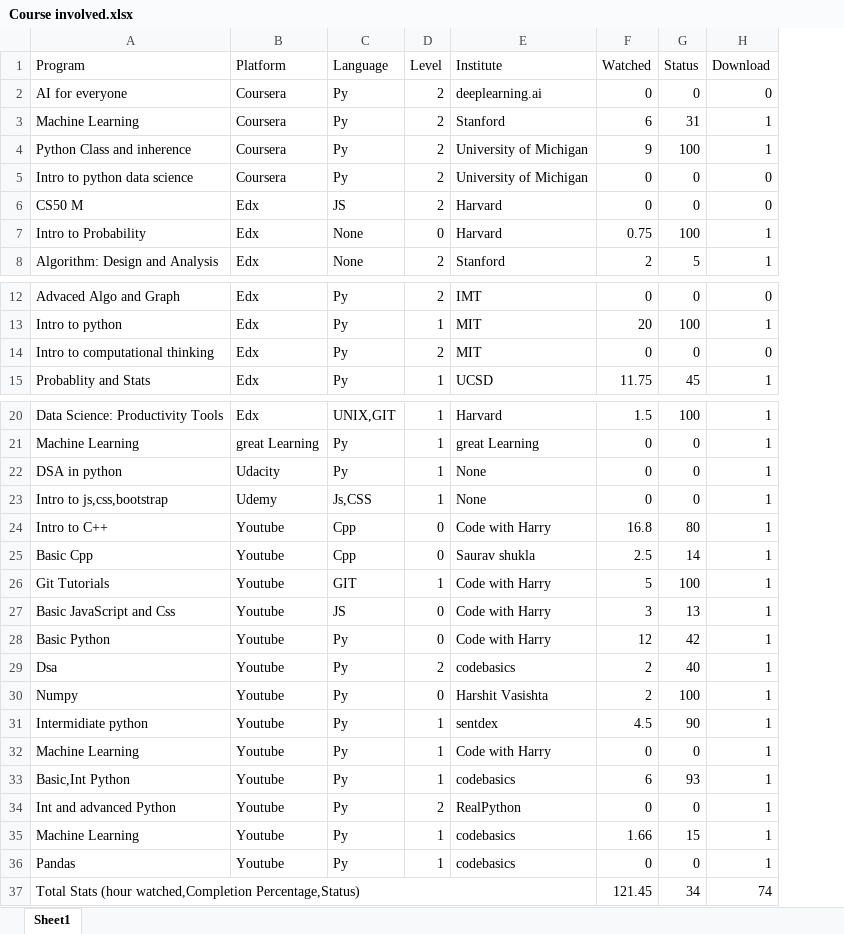
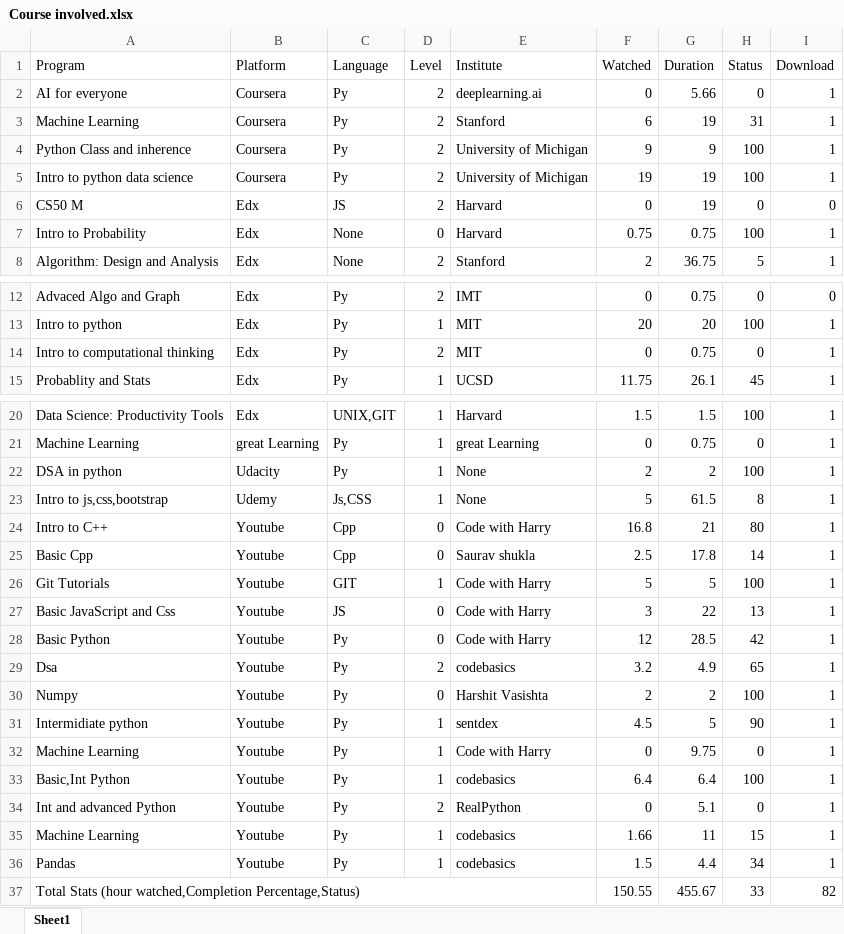
Before and after one commit to princeraj-afk/Hellishdemon, an Excel workbook: dealingprobs-master/txt/excel/Course involved.xlsx, sheet Sheet1, drawn as a sheet; only a part is shown, gaps mark what is left out; values as stored, in another font and other column widths than the file's, no cell formats; removed rows and columns are numbered as before the commit, all else as after; the diff names each change by its address in the sheet, - before the commit and + after, or states it on an @@ line.

```diff
--- a/dealingprobs-master/txt/excel/Course involved.xlsx (sheet Sheet1)
+++ b/dealingprobs-master/txt/excel/Course involved.xlsx (sheet Sheet1)
+column G (Duration), rows 2-8: 5.66 | 19 | 9 | 19 | 19 | 0.75 | 36.75; rows 12-15: 0.75 | 20 | 0.75 | 26.1; rows 20-36: 1.5 | 0.75 | 2 | 61.5 | 21 | 17.8 | 5 | 22 | 28.5 | 4.9 | 2 | 5 | 9.75 | 6.4 | 5.1 | 11 | 4.4
-I2 (Download): 0
+I2 (Download): 1
-F5 (Watched): 0
+F5 (Watched): 19
-H5 (Status): 0
+H5 (Status): 100
-I5 (Download): 0
+I5 (Download): 1
-I14 (Download): 0
+I14 (Download): 1
-F22 (Watched): 0
+F22 (Watched): 2
-H22 (Status): 0
+H22 (Status): 100
-F23 (Watched): 0
+F23 (Watched): 5
-H23 (Status): 0
+H23 (Status): 8
-F29 (Watched): 2
+F29 (Watched): 3.2
-H29 (Status): 40
+H29 (Status): 65
-F33 (Watched): 6
+F33 (Watched): 6.4
-H33 (Status): 93
+H33 (Status): 100
-F36 (Watched): 0
+F36 (Watched): 1.5
-H36 (Status): 0
+H36 (Status): 34
-row 37: Total Stats (hour watched,Completion Percentage,Status) |  |  |  |  | 121.45 | 34 | 74
+row 37: Total Stats (hour watched,Completion Percentage,Status) |  |  |  |  | 150.55 | 455.67 | 33 | 82
```
Also changed, not shown: cell formats, hidden cells, 8 other files.
